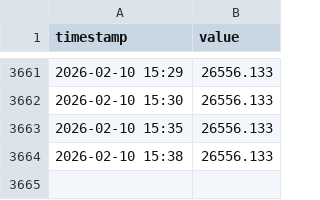
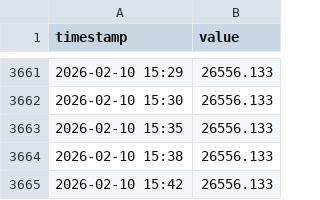
Before and after one commit to luojiaqi7-ipipip/Global-Link-V13-Cloud, a CSV file: data/history/Margin_Debt.csv, drawn as a sheet; only a part is shown, gaps mark what is left out; the diff names each change by its address in the sheet, - before the commit and + after, or states it on an @@ line.

```diff
--- a/data/history/Margin_Debt.csv
+++ b/data/history/Margin_Debt.csv
+row 3665: 2026-02-10 15:42 | 26556.133
```
Also changed, not shown: data/history/A50_Futures.csv, data/history/Gold.csv, 11 other files.
